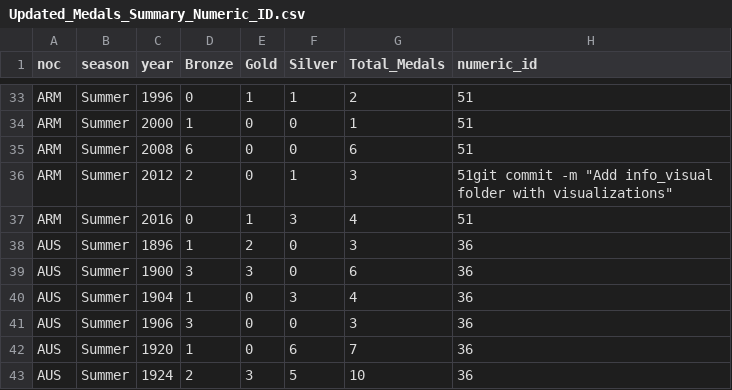
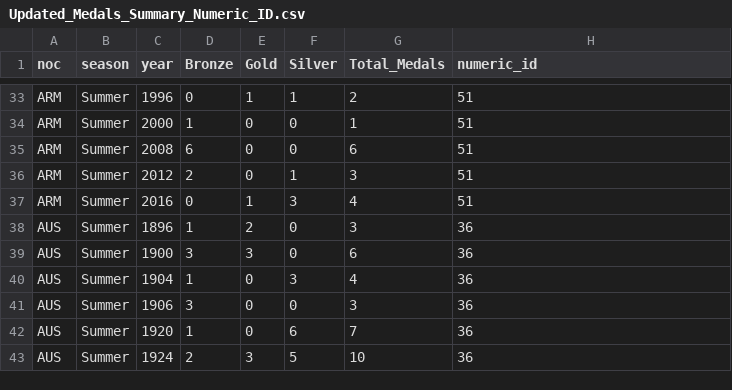
Before and after one commit to ED0925/Info_Visual, a CSV file: info_visual/data/Updated_Medals_Summary_Numeric_ID.csv, drawn as a sheet; only a part is shown, gaps mark what is left out.

Commit message:
data

```diff
--- a/info_visual/data/Updated_Medals_Summary_Numeric_ID.csv
+++ b/info_visual/data/Updated_Medals_Summary_Numeric_ID.csv
@@ -35,3 +35,3 @@ ARM,Summer,2000,1,0,0,1,51
 ARM,Summer,2008,6,0,0,6,51
-ARM,Summer,2012,2,0,1,3,51git commit -m "Add info_visual folder with visualizations"
+ARM,Summer,2012,2,0,1,3,51
 ARM,Summer,2016,0,1,3,4,51
```
Also changed, not shown: 3 other files.
